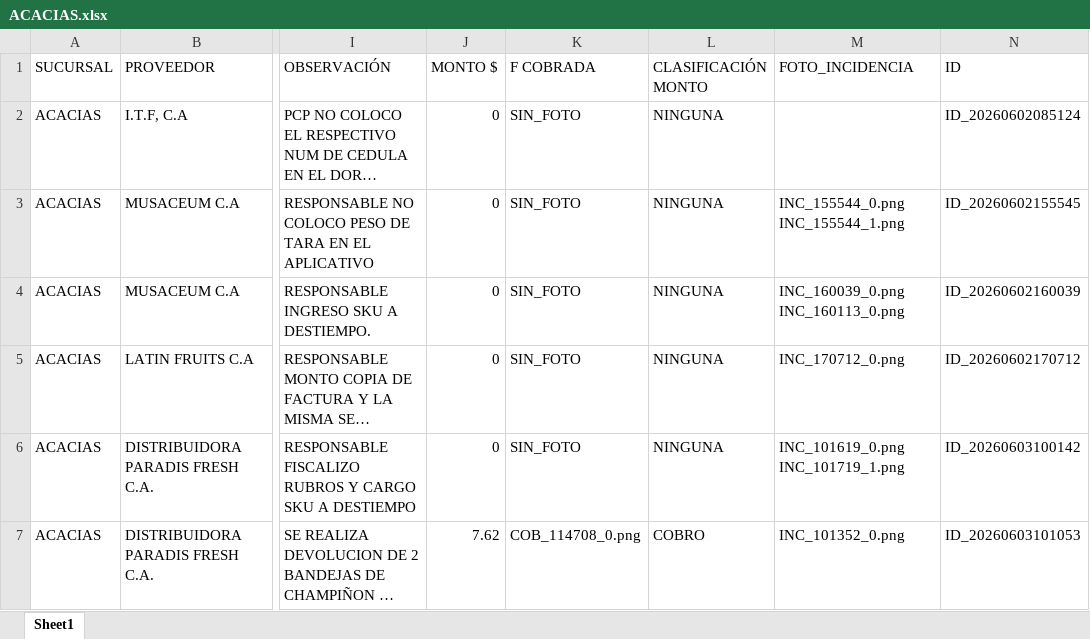
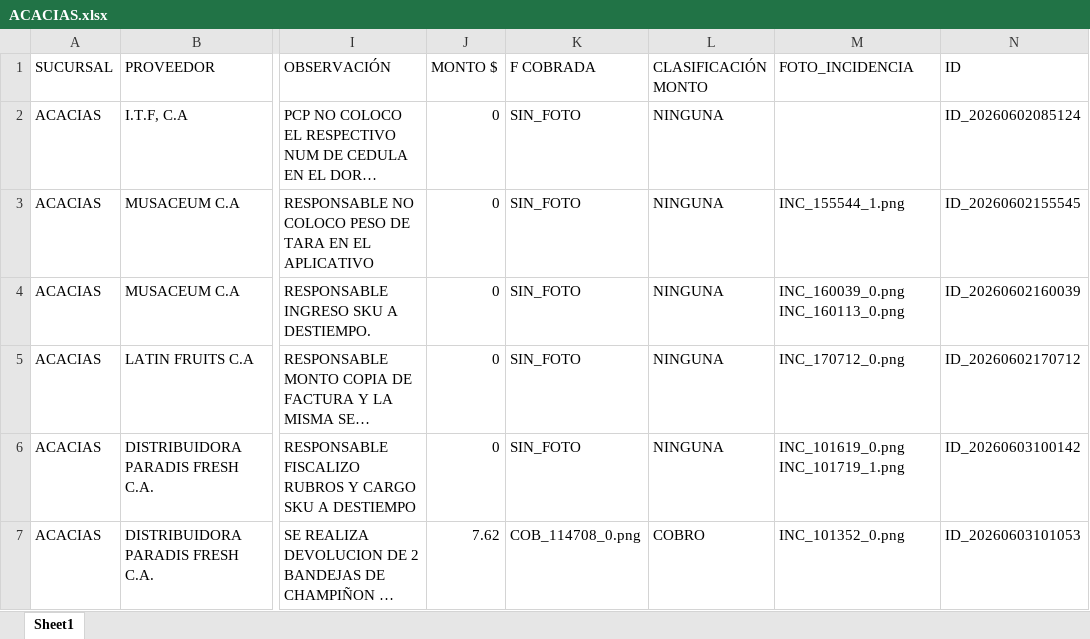
Before and after one commit to monitoreocmi/FISCALIZACION, an Excel workbook: cuadros/JUNIO/ACACIAS.xlsx, sheet Sheet1, drawn as a sheet; only a part is shown, gaps mark what is left out; long unchanged cells end in …; values as stored, in another font and other column widths than the file's, no borders; the diff names each change by its address in the sheet, - before the commit and + after, or states it on an @@ line.

```diff
--- a/cuadros/JUNIO/ACACIAS.xlsx (sheet Sheet1)
+++ b/cuadros/JUNIO/ACACIAS.xlsx (sheet Sheet1)
-M3 (FOTO_INCIDENCIA): INC_155544_0.png INC_155544_1.png
+M3 (FOTO_INCIDENCIA): INC_155544_1.png
```
Also changed, not shown: 1 other file.
